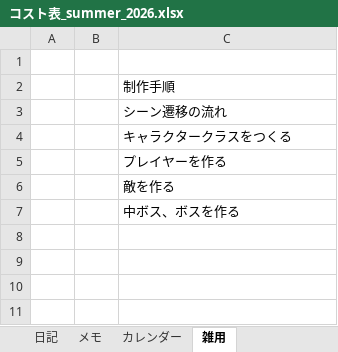
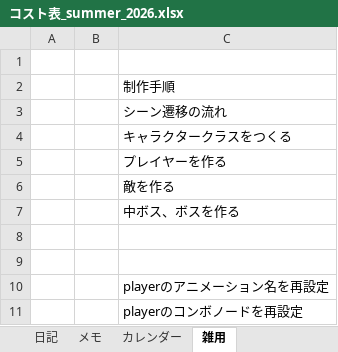
Before and after one commit to hir4rin/2026_summer, an Excel workbook: 進捗/コスト表_summer_2026.xlsx, sheet 雑用, drawn as a sheet; values as stored, in another font and other column widths than the file's, no borders; the diff names each change by its address in the sheet, - before the commit and + after, or states it on an @@ line.

```diff
--- a/進捗/コスト表_summer_2026.xlsx (sheet 雑用)
+++ b/進捗/コスト表_summer_2026.xlsx (sheet 雑用)
+row 8: (empty)
+row 9: (empty)
+row 10:  |  | playerのアニメーション名を再設定
+row 11:  |  | playerのコンボノードを再設定
```
Also changed, not shown: sheet 1125_元データ, sheet 概要, 2 other files.
